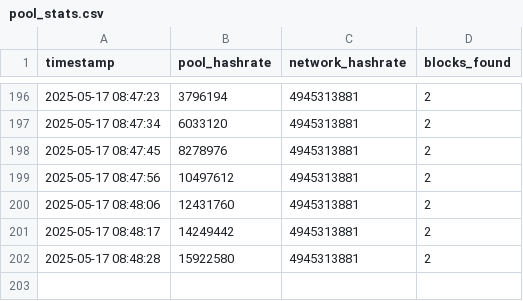
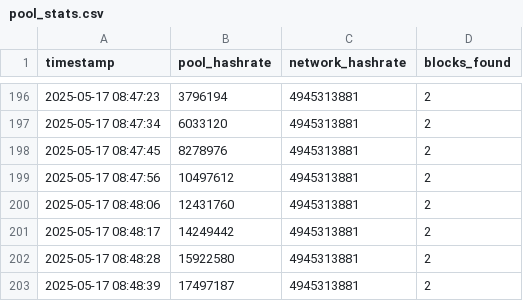
Before and after one commit to rahmabounas/qpool, a CSV file: data/pool_stats.csv, drawn as a sheet; only a part is shown, gaps mark what is left out.

Commit message:
Update pool stats 2025-05-17 08:48:39

```diff
--- a/data/pool_stats.csv
+++ b/data/pool_stats.csv
@@ -202 +202,2 @@ timestamp,pool_hashrate,network_hashrate,blocks_found
 2025-05-17 08:48:28,15922580,4945313881,2
+2025-05-17 08:48:39,17497187,4945313881,2
```
